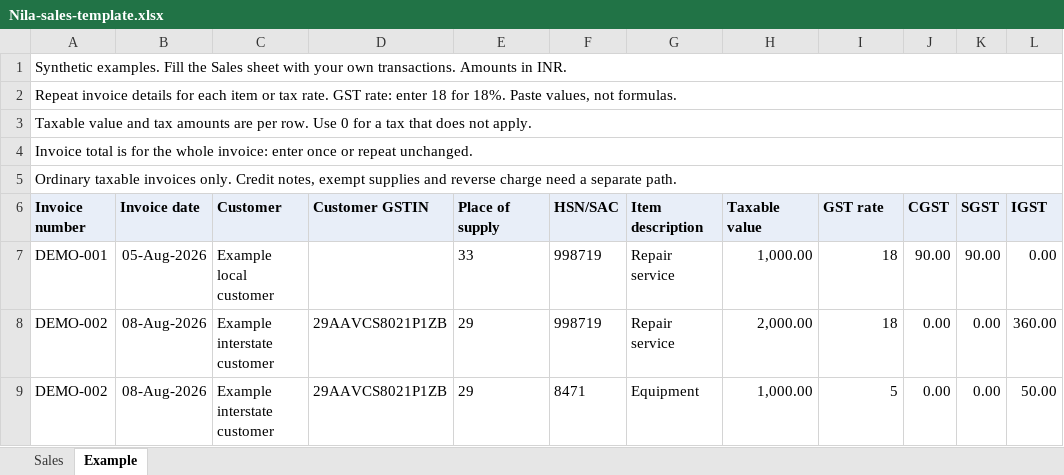
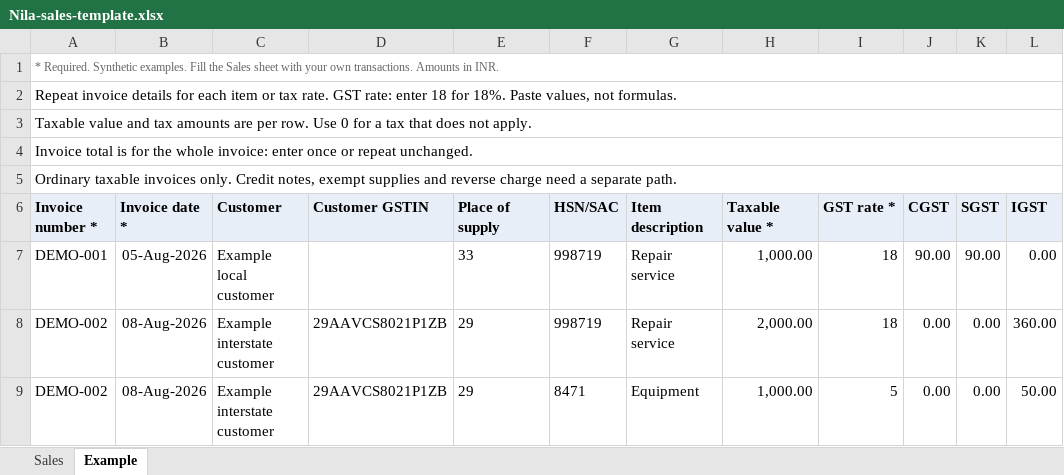
Before and after one commit to KaguyaHQ/nila, an Excel workbook: priv/templates/Nila-sales-template.xlsx, sheet Example, drawn as a sheet; only a part is shown; values as stored, in another font and other column widths than the file's, no borders; the diff names each change by its address in the sheet, - before the commit and + after, or states it on an @@ line.

Commit message:
feat(gst): mark required fields in Excel templates

```diff
--- a/priv/templates/Nila-sales-template.xlsx (sheet Example)
+++ b/priv/templates/Nila-sales-template.xlsx (sheet Example)
-A1 (Invoice number *): Synthetic examples.…
+A1 (Invoice number *): * Required. Synthetic examples.…
-A1 text colour: black
+A1 text colour: #666666, text size: smaller
-A6: Invoice number
+A6: Invoice number *
-B6: Invoice date
+B6: Invoice date *
-H6: Taxable value
+H6: Taxable value *
-I6: GST rate
+I6: GST rate *
```
Also changed, not shown: sheet Sales, priv/templates/Nila-purchases-template.xlsx, 4 other files.
